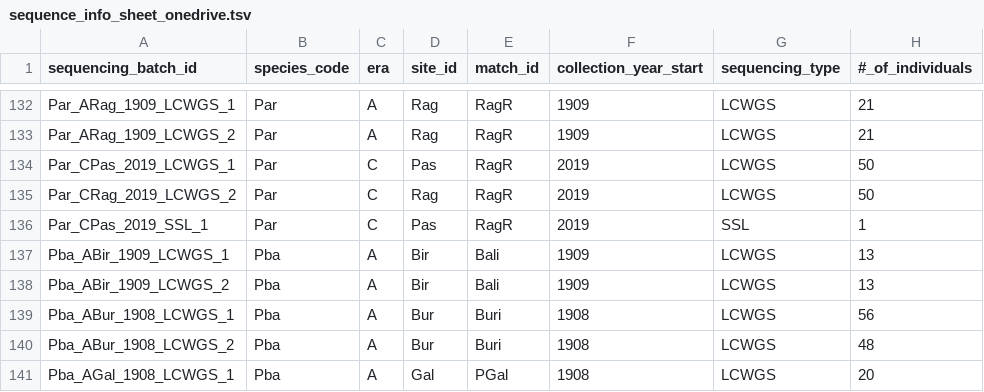
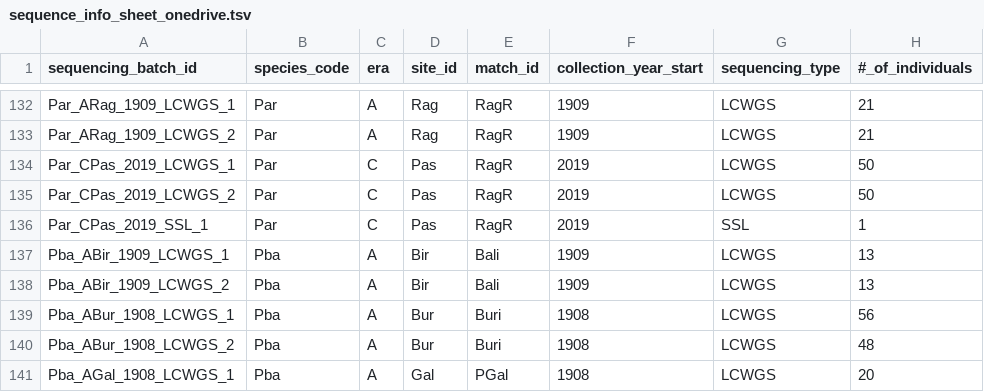
Before and after one commit to philippinespire/database_albatross_recollections, a TSV file: db_files/sequence_info_sheets/sequence_info_sheet_onedrive.tsv, drawn as a sheet; only a part is shown, gaps mark what is left out; the diff names each change by its address in the sheet, - before the commit and + after, or states it on an @@ line.

Commit message:
Update Par_CRag_2019_LCWGS_2 to Par_CPas_2019_LCWGS_2

```diff
--- a/db_files/sequence_info_sheets/sequence_info_sheet_onedrive.tsv
+++ b/db_files/sequence_info_sheets/sequence_info_sheet_onedrive.tsv
-A135 (sequencing_batch_id): Par_CRag_2019_LCWGS_2
+A135 (sequencing_batch_id): Par_CPas_2019_LCWGS_2
-D135 (site_id): Rag
+D135 (site_id): Pas
```
